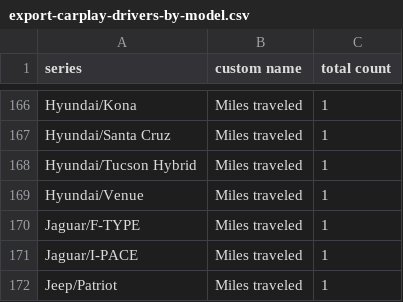
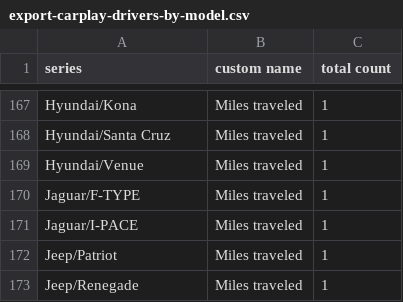
Before and after one commit to ClutchEngineering/sidecar.clutch.engineering, a CSV file: Sources/gensite/export-carplay-drivers-by-model.csv, drawn as a sheet; only a part is shown, gaps mark what is left out; the shorter side is filled out with more unchanged rows; the diff covers the shown part only.

```diff
--- a/Sources/gensite/export-carplay-drivers-by-model.csv
+++ b/Sources/gensite/export-carplay-drivers-by-model.csv
@@ -167,3 +168,2 @@ Hyundai/Kona,Miles traveled,1
 Hyundai/Santa Cruz,Miles traveled,1
-Hyundai/Tucson Hybrid,Miles traveled,1
 Hyundai/Venue,Miles traveled,1
```
Also changed, not shown: 3 added rows and 2 removed rows elsewhere in this file.
